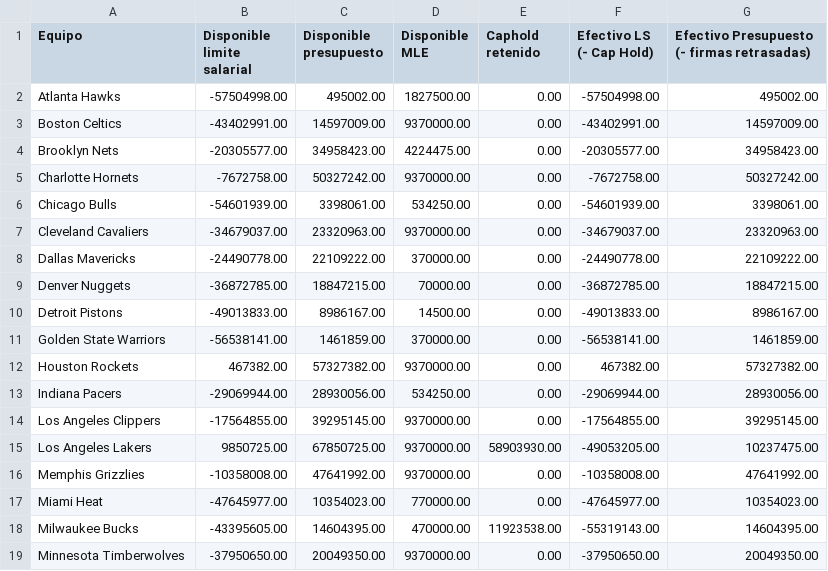
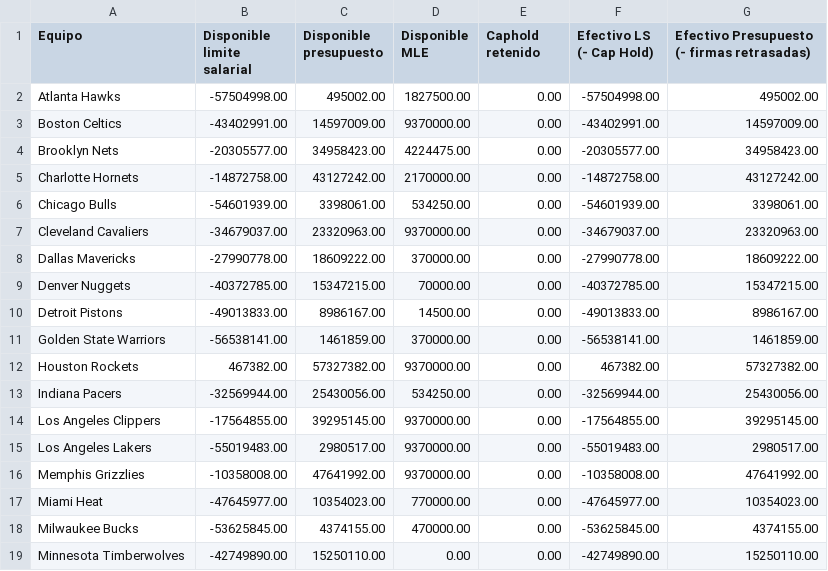
Before and after one commit to miguelefvlc/2KMANAGER, a CSV file: economia.csv, drawn as a sheet; only a part is shown; the diff covers the shown part only.

```diff
--- a/economia.csv
+++ b/economia.csv
@@ -4,7 +4,7 @@ Equipo,Disponible limite salarial,Disponible presupuesto,Disponible MLE,Caphold
 "Brooklyn Nets",-20305577.00,34958423.00,4224475.00,0.00,-20305577.00,34958423.00
-"Charlotte Hornets",-7672758.00,50327242.00,9370000.00,0.00,-7672758.00,50327242.00
+"Charlotte Hornets",-14872758.00,43127242.00,2170000.00,0.00,-14872758.00,43127242.00
 "Chicago Bulls",-54601939.00,3398061.00,534250.00,0.00,-54601939.00,3398061.00
 "Cleveland Cavaliers",-34679037.00,23320963.00,9370000.00,0.00,-34679037.00,23320963.00
-"Dallas Mavericks",-24490778.00,22109222.00,370000.00,0.00,-24490778.00,22109222.00
-"Denver Nuggets",-36872785.00,18847215.00,70000.00,0.00,-36872785.00,18847215.00
+"Dallas Mavericks",-27990778.00,18609222.00,370000.00,0.00,-27990778.00,18609222.00
+"Denver Nuggets",-40372785.00,15347215.00,70000.00,0.00,-40372785.00,15347215.00
 "Detroit Pistons",-49013833.00,8986167.00,14500.00,0.00,-49013833.00,8986167.00
@@ -12,8 +12,8 @@ Equipo,Disponible limite salarial,Disponible presupuesto,Disponible MLE,Caphold
 "Houston Rockets",467382.00,57327382.00,9370000.00,0.00,467382.00,57327382.00
-"Indiana Pacers",-29069944.00,28930056.00,534250.00,0.00,-29069944.00,28930056.00
+"Indiana Pacers",-32569944.00,25430056.00,534250.00,0.00,-32569944.00,25430056.00
 "Los Angeles Clippers",-17564855.00,39295145.00,9370000.00,0.00,-17564855.00,39295145.00
-"Los Angeles Lakers",9850725.00,67850725.00,9370000.00,58903930.00,-49053205.00,10237475.00
+"Los Angeles Lakers",-55019483.00,2980517.00,9370000.00,0.00,-55019483.00,2980517.00
 "Memphis Grizzlies",-10358008.00,47641992.00,9370000.00,0.00,-10358008.00,47641992.00
 "Miami Heat",-47645977.00,10354023.00,770000.00,0.00,-47645977.00,10354023.00
-"Milwaukee Bucks",-43395605.00,14604395.00,470000.00,11923538.00,-55319143.00,14604395.00
-"Minnesota Timberwolves",-37950650.00,20049350.00,9370000.00,0.00,-37950650.00,20049350.00
+"Milwaukee Bucks",-53625845.00,4374155.00,470000.00,0.00,-53625845.00,4374155.00
+"Minnesota Timberwolves",-42749890.00,15250110.00,0.00,0.00,-42749890.00,15250110.00
```
Also changed, not shown: 21 edited cells elsewhere in this file, draft_picks.csv, players.csv, 4 other files.
